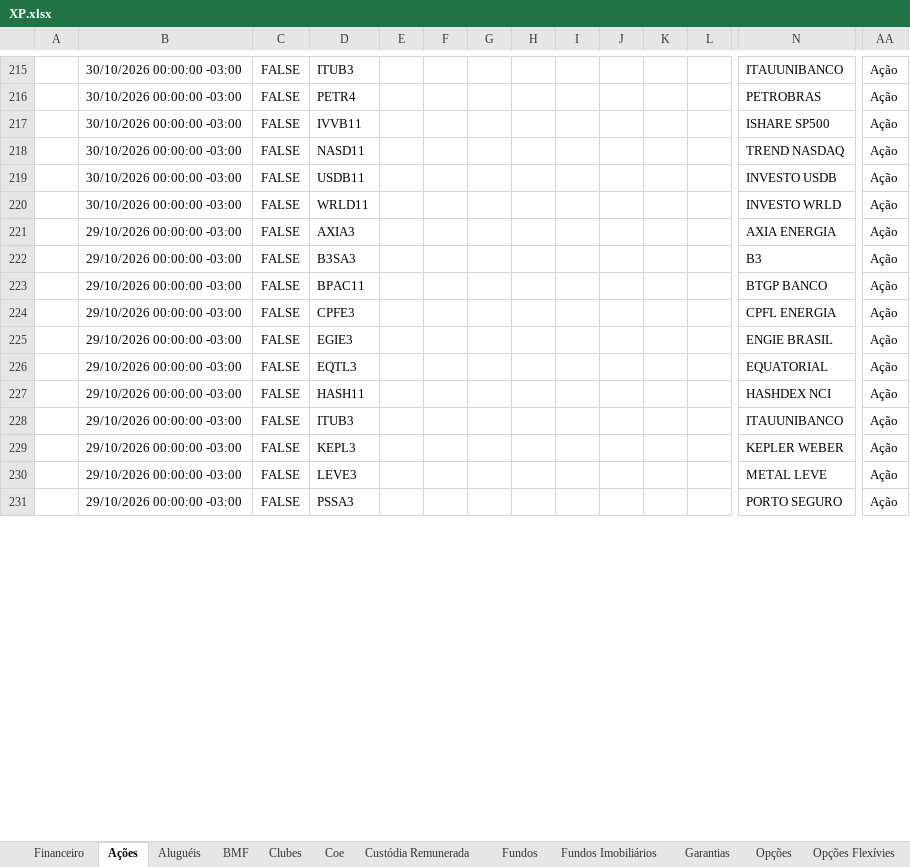
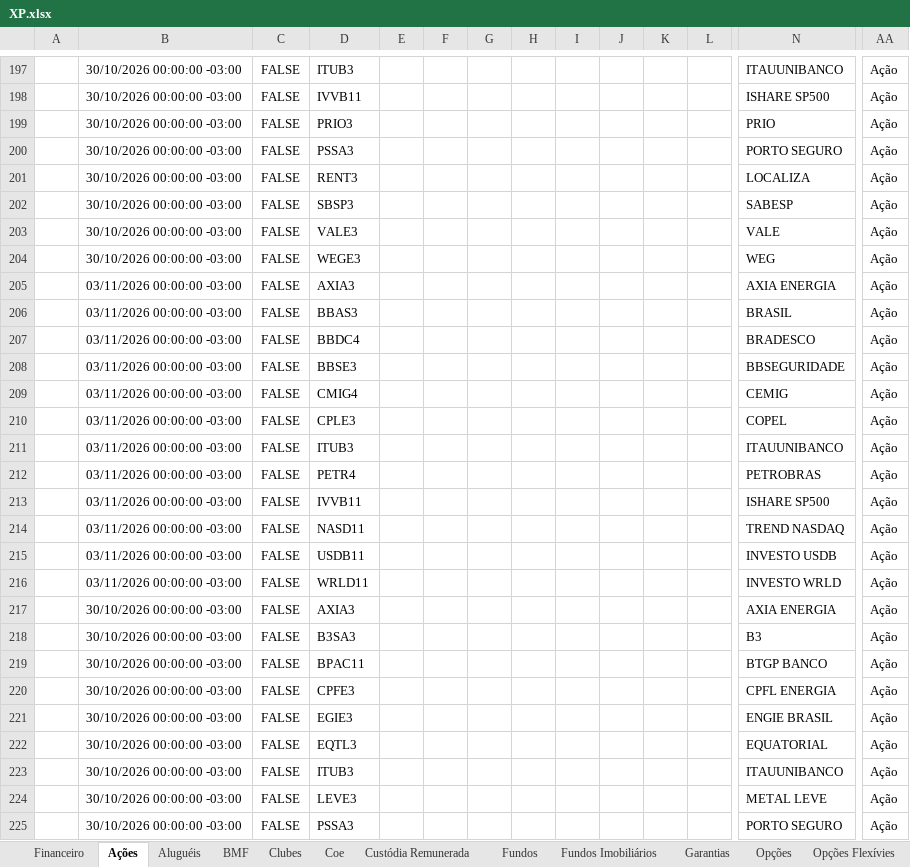
Before and after one commit to AloacaoMWealth/alocationmwealth, an Excel workbook: posicoes/XP.xlsx, sheet Ações, drawn as a sheet; only a part is shown, gaps mark what is left out; values as stored, in another font and other column widths than the file's, no borders; removed rows and columns are numbered as before the commit, all else as after; rows hold the shown columns only; the diff covers the shown part only; the diff names each change by its address in the sheet, - before the commit and + after, or states it on an @@ line.

```diff
--- a/posicoes/XP.xlsx (sheet Ações)
+++ b/posicoes/XP.xlsx (sheet Ações)
-row 216:  | 30/10/2026 00:00:00 -03:00 | FALSE | PETR4 |  |  |  |  |  |  |  |  | PETROBRAS | Ação
+row 199:  | 30/10/2026 00:00:00 -03:00 | FALSE | PRIO3 |  |  |  |  |  |  |  |  | PRIO | Ação
+row 200:  | 30/10/2026 00:00:00 -03:00 | FALSE | PSSA3 |  |  |  |  |  |  |  |  | PORTO SEGURO | Ação
+row 201:  | 30/10/2026 00:00:00 -03:00 | FALSE | RENT3 |  |  |  |  |  |  |  |  | LOCALIZA | Ação
+row 202:  | 30/10/2026 00:00:00 -03:00 | FALSE | SBSP3 |  |  |  |  |  |  |  |  | SABESP | Ação
+row 203:  | 30/10/2026 00:00:00 -03:00 | FALSE | VALE3 |  |  |  |  |  |  |  |  | VALE | Ação
+row 204:  | 30/10/2026 00:00:00 -03:00 | FALSE | WEGE3 |  |  |  |  |  |  |  |  | WEG | Ação
+row 205:  | 03/11/2026 00:00:00 -03:00 | FALSE | AXIA3 |  |  |  |  |  |  |  |  | AXIA ENERGIA | Ação
+row 206:  | 03/11/2026 00:00:00 -03:00 | FALSE | BBAS3 |  |  |  |  |  |  |  |  | BRASIL | Ação
+row 207:  | 03/11/2026 00:00:00 -03:00 | FALSE | BBDC4 |  |  |  |  |  |  |  |  | BRADESCO | Ação
+row 208:  | 03/11/2026 00:00:00 -03:00 | FALSE | BBSE3 |  |  |  |  |  |  |  |  | BBSEGURIDADE | Ação
+row 209:  | 03/11/2026 00:00:00 -03:00 | FALSE | CMIG4 |  |  |  |  |  |  |  |  | CEMIG | Ação
+row 210:  | 03/11/2026 00:00:00 -03:00 | FALSE | CPLE3 |  |  |  |  |  |  |  |  | COPEL | Ação
+row 211:  | 03/11/2026 00:00:00 -03:00 | FALSE | ITUB3 |  |  |  |  |  |  |  |  | ITAUUNIBANCO | Ação
+row 212:  | 03/11/2026 00:00:00 -03:00 | FALSE | PETR4 |  |  |  |  |  |  |  |  | PETROBRAS | Ação
+row 213:  | 03/11/2026 00:00:00 -03:00 | FALSE | IVVB11 |  |  |  |  |  |  |  |  | ISHARE SP500 | Ação
-B214:B216: 30/10/2026 00:00:00 -03:00
+B214:B216: 03/11/2026 00:00:00 -03:00
-B217:B222: 29/10/2026 00:00:00 -03:00
+B217:B222: 30/10/2026 00:00:00 -03:00
-row 227:  | 29/10/2026 00:00:00 -03:00 | FALSE | HASH11 |  |  |  |  |  |  |  |  | HASHDEX NCI | Ação
-B223: 29/10/2026 00:00:00 -03:00
+B223: 30/10/2026 00:00:00 -03:00
-row 229:  | 29/10/2026 00:00:00 -03:00 | FALSE | KEPL3 |  |  |  |  |  |  |  |  | KEPLER WEBER | Ação
-B224:B225: 29/10/2026 00:00:00 -03:00
+B224:B225: 30/10/2026 00:00:00 -03:00
```
Also changed, not shown: other rows of this sheet, sheet Fundos, sheet Fundos Imobiliários, sheet Renda Fixa, sheet Proventos, sheet Proventos Fundo Imob, sheet Financeiro, 5 more sheets, posicoes/BTG.xlsx, 1 other file.
